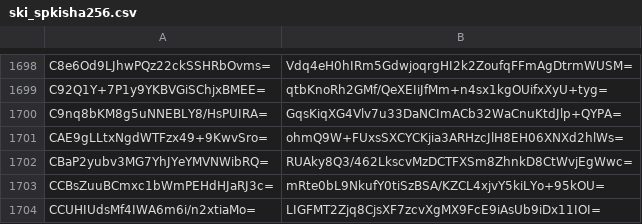
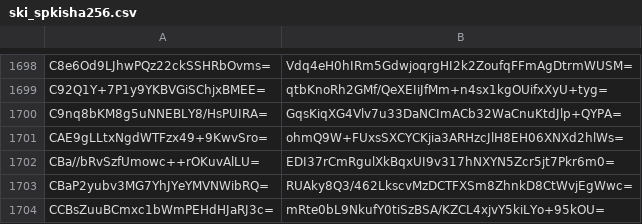
Before and after one commit to crtsh/ccadb_data, a CSV file: data/ski_spkisha256.csv, drawn as a sheet; only a part is shown, gaps mark what is left out; the shorter side is filled out with more unchanged rows.

```diff
--- a/data/ski_spkisha256.csv
+++ b/data/ski_spkisha256.csv
@@ -1701,2 +1701,3 @@ C9nq8bKM8g5uNNEBLY8/HsPUIRA=,GqsKiqXG4Vlv7u33DaNCImACb32WaCnuKtdJlp+QYPA=
 CAE9gLLtxNgdWTFzx49+9KwvSro=,ohmQ9W+FUxsSXCYCKjia3ARHzcJlH8EH06XNXd2hlWs=
+CBa//bRvSzfUmowc++rOKuvAlLU=,EDI37rCmRgulXkBqxUI9v317hNXYN5Zcr5jt7Pkr6m0=
 CBaP2yubv3MG7YhJYeYMVNWibRQ=,RUAky8Q3/462LkscvMzDCTFXSm8ZhnkD8CtWvjEgWwc=
```
Also changed, not shown: 2 other files.
